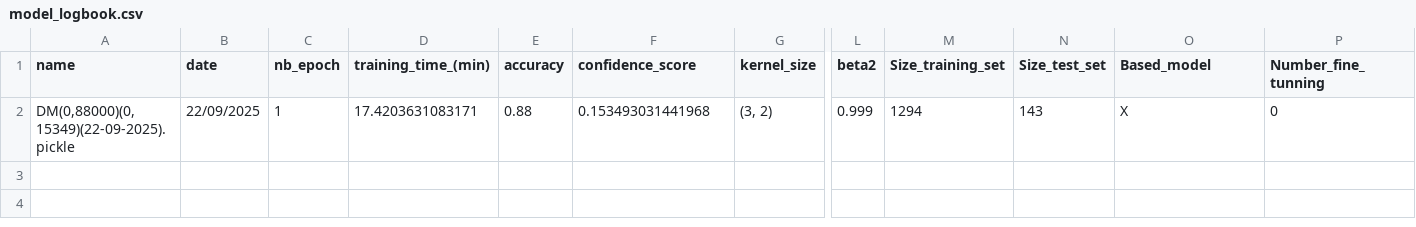
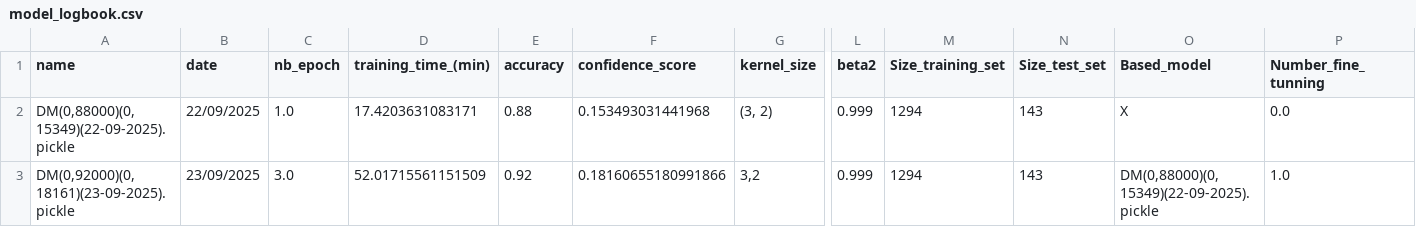
Before and after one commit to minicube707/python--AI, a CSV file: Convolutional Neural Network/ConvDigit/Data1/LogBook/model_logbook.csv, drawn as a sheet; only a part is shown, gaps mark what is left out; rows hold the shown columns only; the diff names each change by its address in the sheet, - before the commit and + after, or states it on an @@ line.

Commit message:
New Model

```diff
--- a/Convolutional Neural Network/ConvDigit/Data1/LogBook/model_logbook.csv
+++ b/Convolutional Neural Network/ConvDigit/Data1/LogBook/model_logbook.csv
-C2 (nb_epoch): 1
+C2 (nb_epoch): 1.0
-P2 (Number_fine_tunning): 0
+P2 (Number_fine_tunning): 0.0
+row 3: DM(0,92000)(0,18161)(23-09-2025).pickle | 23/09/2025 | 3.0 | 52.01715561151509 | 0.92 | 0.18160655180991866 | 3,2 | 0.999 | 1294 | 143 | DM(0,88000)(0,15349)(22-09-2025).pickle | 1.0
```
Also changed, not shown: 1 other file.
